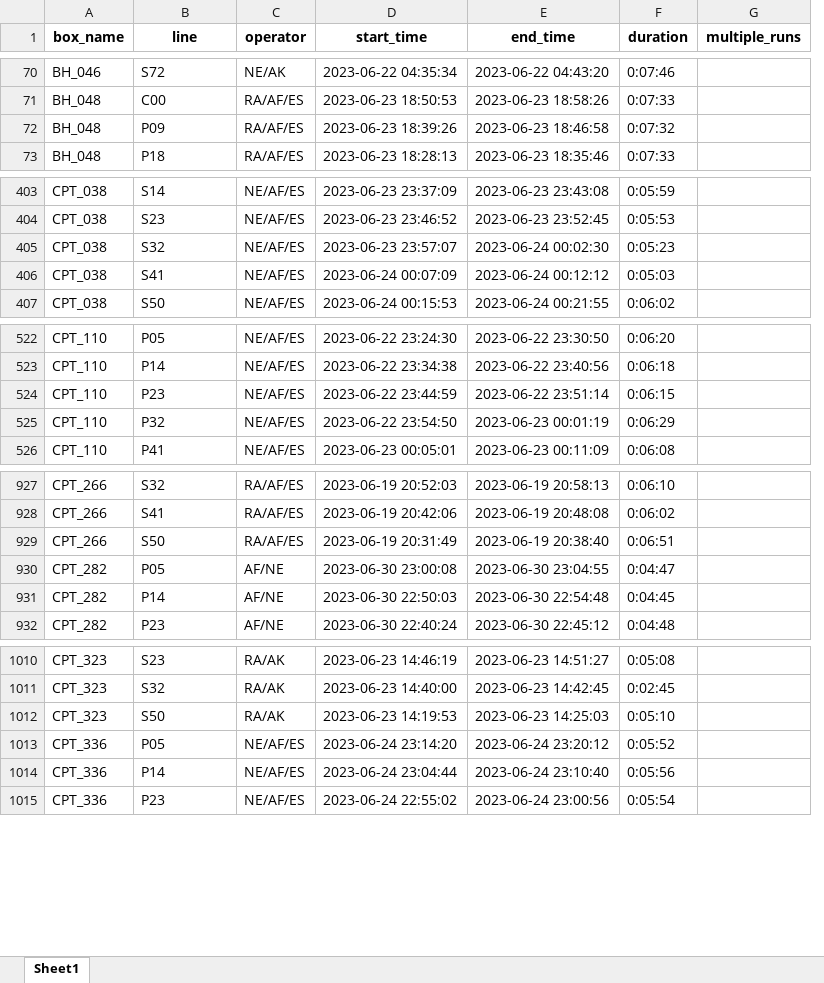
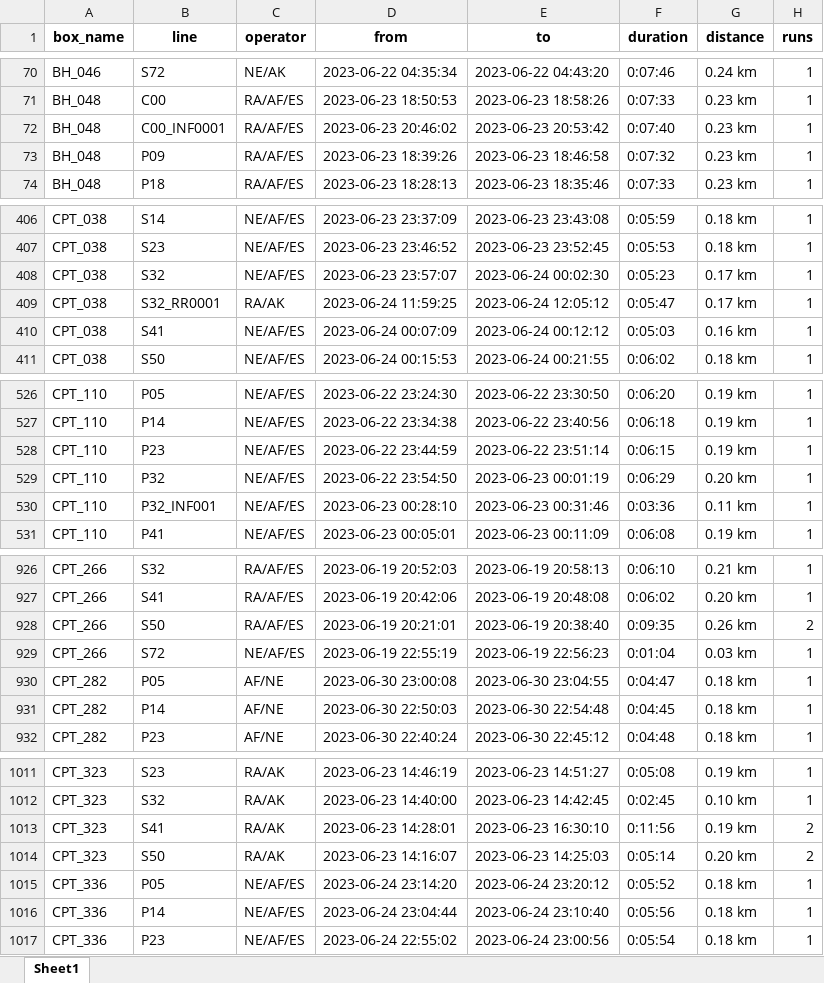
Before and after one commit to smlatic/remote-survey-operator, an Excel workbook: Logger/output.xlsx, sheet Sheet1, drawn as a sheet; only a part is shown, gaps mark what is left out; values as stored, in another font and other column widths than the file's, no borders; removed rows and columns are numbered as before the commit, all else as after; the diff covers the shown part only; the diff names each change by its address in the sheet, - before the commit and + after, or states it on an @@ line.

```diff
--- a/Logger/output.xlsx (sheet Sheet1)
+++ b/Logger/output.xlsx (sheet Sheet1)
-column G (multiple_runs), empty
+column G (distance), rows 70-71: 0.24 km | 0.23 km; rows 73-74: 0.23 km | 0.23 km; rows 406-408: 0.18 km | 0.18 km | 0.17 km; rows 410-411: 0.16 km | 0.18 km; rows 526-529: 0.19 km | 0.19 km | 0.19 km | 0.20 km; row 531: 0.19 km; rows 926-928: 0.21 km | 0.20 km | 0.26 km; rows 930-932: all 0.18 km; rows 1011-1012: 0.19 km | 0.10 km; rows 1014-1017: 0.20 km | 0.18 km | 0.18 km | 0.18 km
+column H (runs), rows 70-71: 1 | 1; rows 73-74: 1 | 1; rows 406-408: all 1; rows 410-411: 1 | 1; rows 526-529: all 1; row 531: 1; rows 926-928: 1 | 1 | 2; rows 930-932: all 1; rows 1011-1012: 1 | 1; rows 1014-1017: 2 | 1 | 1 | 1
-D1: start_time
+D1: from
-E1: end_time
+E1: to
+row 72: BH_048 | C00_INF0001 | RA/AF/ES | 2023-06-23 20:46:02 | 2023-06-23 20:53:42 | 0:07:40 | 0.23 km | 1
+row 409: CPT_038 | S32_RR0001 | RA/AK | 2023-06-24 11:59:25 | 2023-06-24 12:05:12 | 0:05:47 | 0.17 km | 1
+row 530: CPT_110 | P32_INF001 | NE/AF/ES | 2023-06-23 00:28:10 | 2023-06-23 00:31:46 | 0:03:36 | 0.11 km | 1
-D928 (from): 2023-06-19 20:31:49
+D928 (from): 2023-06-19 20:21:01
-F928 (duration): 0:06:51
+F928 (duration): 0:09:35
+row 929: CPT_266 | S72 | NE/AF/ES | 2023-06-19 22:55:19 | 2023-06-19 22:56:23 | 0:01:04 | 0.03 km | 1
+row 1013: CPT_323 | S41 | RA/AK | 2023-06-23 14:28:01 | 2023-06-23 16:30:10 | 0:11:56 | 0.19 km | 2
-D1014 (from): 2023-06-23 14:19:53
+D1014 (from): 2023-06-23 14:16:07
-F1014 (duration): 0:05:10
+F1014 (duration): 0:05:14
```
Also changed, not shown: 4 added rows, 7 removed rows and 29 edited cells elsewhere in this sheet, 1 other file.
